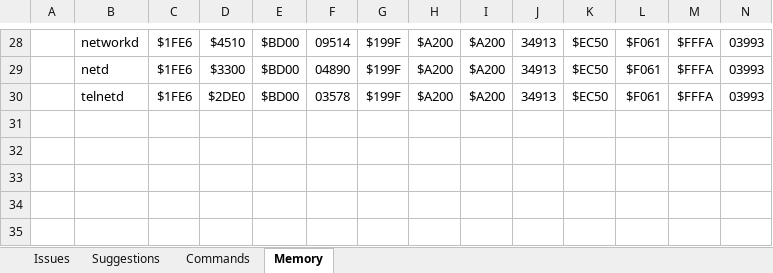
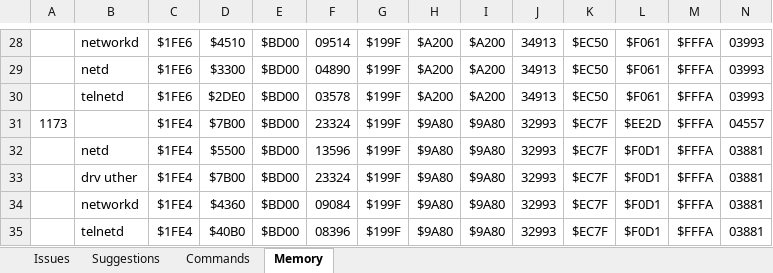
Before and after one commit to A2osX/A2osX, an Excel workbook: .A2osX Issue List.xlsx, sheet Memory, drawn as a sheet; only a part is shown, gaps mark what is left out; values as stored, in another font and other column widths than the file's, no borders; the diff names each change by its address in the sheet, - before the commit and + after, or states it on an @@ line.

Commit message:
Updated mem chart for 1173

```diff
--- a/.A2osX Issue List.xlsx (sheet Memory)
+++ b/.A2osX Issue List.xlsx (sheet Memory)
+row 31: 1173 |  | $1FE4 | $7B00 | $BD00 | 23324 | $199F | $9A80 | $9A80 | 32993 | $EC7F | $EE2D | $FFFA | 04557
+row 32:  | netd | $1FE4 | $5500 | $BD00 | 13596 | $199F | $9A80 | $9A80 | 32993 | $EC7F | $F0D1 | $FFFA | 03881
+row 33:  | drv uther | $1FE4 | $7B00 | $BD00 | 23324 | $199F | $9A80 | $9A80 | 32993 | $EC7F | $F0D1 | $FFFA | 03881
+row 34:  | networkd | $1FE4 | $4360 | $BD00 | 09084 | $199F | $9A80 | $9A80 | 32993 | $EC7F | $F0D1 | $FFFA | 03881
+row 35:  | telnetd | $1FE4 | $40B0 | $BD00 | 08396 | $199F | $9A80 | $9A80 | 32993 | $EC7F | $F0D1 | $FFFA | 03881
```
